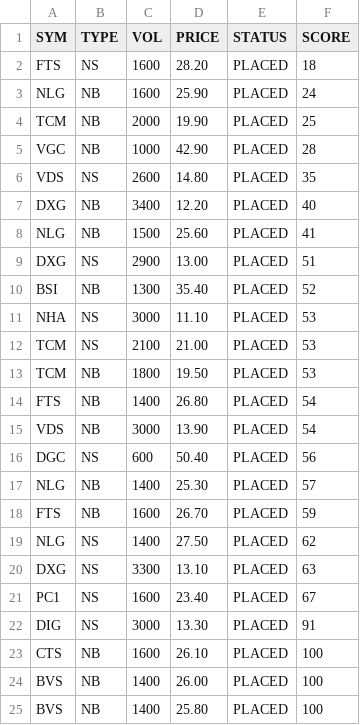
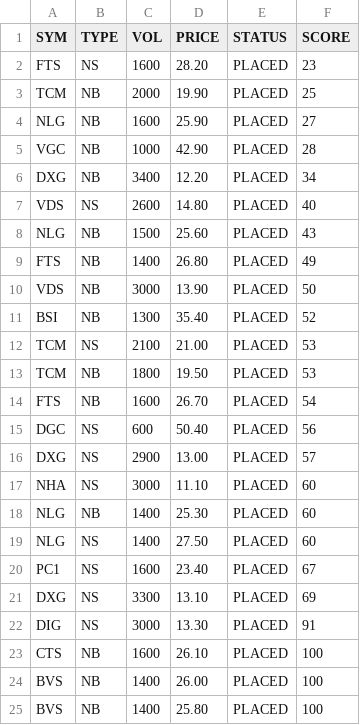
Before and after one commit to cali-invest/portfolio-live, a CSV file: data/CMD2.csv, drawn as a sheet.

```diff
--- a/data/CMD2.csv
+++ b/data/CMD2.csv
@@ -1,22 +1,22 @@
 SYM,TYPE,VOL,PRICE,STATUS,SCORE
-FTS,NS,1600,28.20,PLACED,18
-NLG,NB,1600,25.90,PLACED,24
+FTS,NS,1600,28.20,PLACED,23
 TCM,NB,2000,19.90,PLACED,25
+NLG,NB,1600,25.90,PLACED,27
 VGC,NB,1000,42.90,PLACED,28
-VDS,NS,2600,14.80,PLACED,35
-DXG,NB,3400,12.20,PLACED,40
-NLG,NB,1500,25.60,PLACED,41
-DXG,NS,2900,13.00,PLACED,51
+DXG,NB,3400,12.20,PLACED,34
+VDS,NS,2600,14.80,PLACED,40
+NLG,NB,1500,25.60,PLACED,43
+FTS,NB,1400,26.80,PLACED,49
+VDS,NB,3000,13.90,PLACED,50
 BSI,NB,1300,35.40,PLACED,52
-NHA,NS,3000,11.10,PLACED,53
 TCM,NS,2100,21.00,PLACED,53
 TCM,NB,1800,19.50,PLACED,53
-FTS,NB,1400,26.80,PLACED,54
-VDS,NB,3000,13.90,PLACED,54
+FTS,NB,1600,26.70,PLACED,54
 DGC,NS,600,50.40,PLACED,56
-NLG,NB,1400,25.30,PLACED,57
-FTS,NB,1600,26.70,PLACED,59
-NLG,NS,1400,27.50,PLACED,62
-DXG,NS,3300,13.10,PLACED,63
+DXG,NS,2900,13.00,PLACED,57
+NHA,NS,3000,11.10,PLACED,60
+NLG,NB,1400,25.30,PLACED,60
+NLG,NS,1400,27.50,PLACED,60
 PC1,NS,1600,23.40,PLACED,67
+DXG,NS,3300,13.10,PLACED,69
 DIG,NS,3000,13.30,PLACED,91
```
Also changed, not shown: data/CMD.csv, data/PORTFOLIO.csv, 3 other files.
